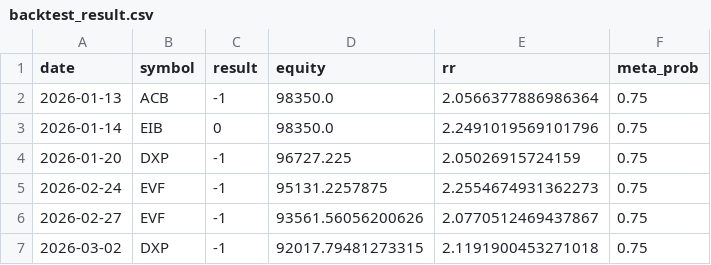
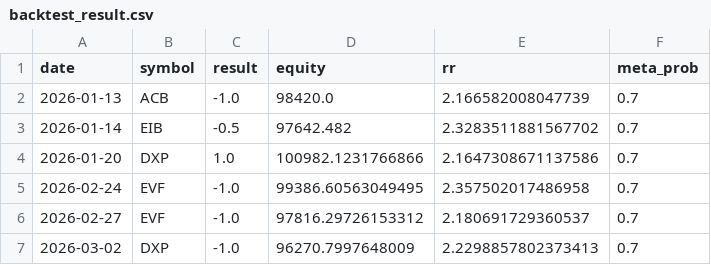
Before and after one commit to ALuong81/Find, a CSV file: backtest_result.csv, drawn as a sheet.

Commit message:
update backtest Tue May  5 22:56:26 UTC 2026

```diff
--- a/backtest_result.csv
+++ b/backtest_result.csv
@@ -1,7 +1,7 @@
 date,symbol,result,equity,rr,meta_prob
-2026-01-13,ACB,-1,98350.0,2.0566377886986364,0.75
-2026-01-14,EIB,0,98350.0,2.2491019569101796,0.75
-2026-01-20,DXP,-1,96727.225,2.05026915724159,0.75
-2026-02-24,EVF,-1,95131.2257875,2.2554674931362273,0.75
-2026-02-27,EVF,-1,93561.56056200626,2.0770512469437867,0.75
-2026-03-02,DXP,-1,92017.79481273315,2.1191900453271018,0.75
+2026-01-13,ACB,-1.0,98420.0,2.166582008047739,0.7
+2026-01-14,EIB,-0.5,97642.482,2.3283511881567702,0.7
+2026-01-20,DXP,1.0,100982.1231766866,2.1647308671137586,0.7
+2026-02-24,EVF,-1.0,99386.60563049495,2.357502017486958,0.7
+2026-02-27,EVF,-1.0,97816.29726153312,2.180691729360537,0.7
+2026-03-02,DXP,-1.0,96270.7997648009,2.2298857802373413,0.7
```
